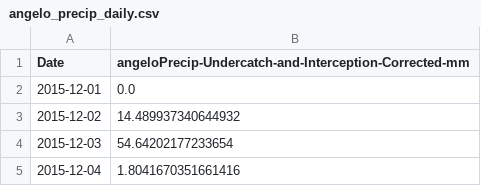
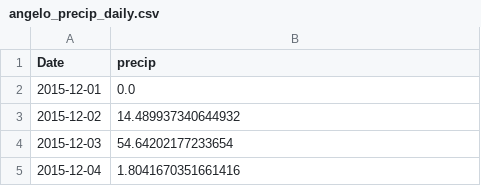
Before and after one commit to daviddralle/daviddralle.github.io, a CSV file: teaching_data/angelo_precip_daily.csv, drawn as a sheet; only a part is shown.

Commit message:
changed precip column

```diff
--- a/teaching_data/angelo_precip_daily.csv
+++ b/teaching_data/angelo_precip_daily.csv
@@ -1,2 +1,2 @@
-Date,angeloPrecip-Undercatch-and-Interception-Corrected-mm
+Date,precip
 2015-12-01,0.0
```
